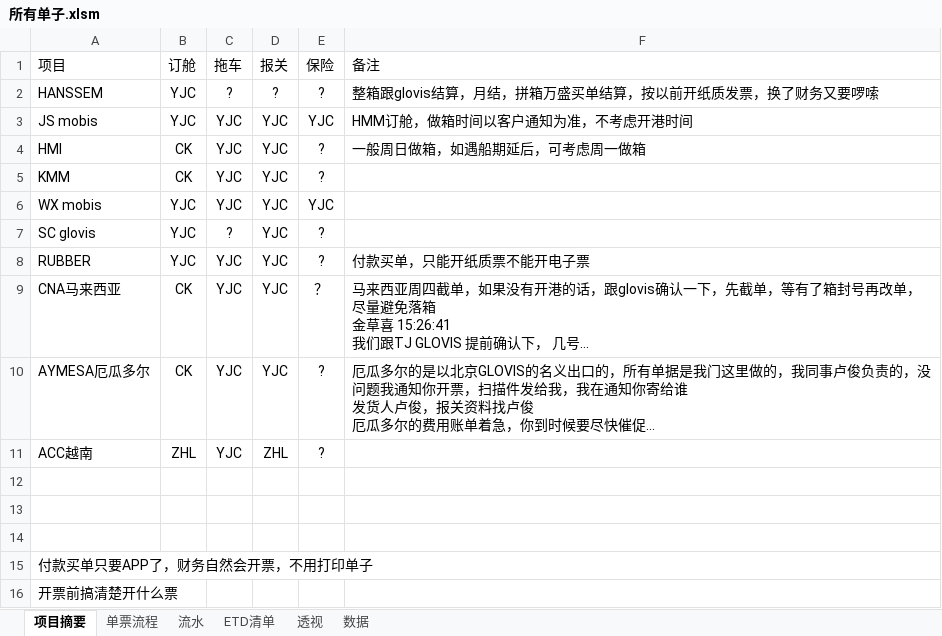
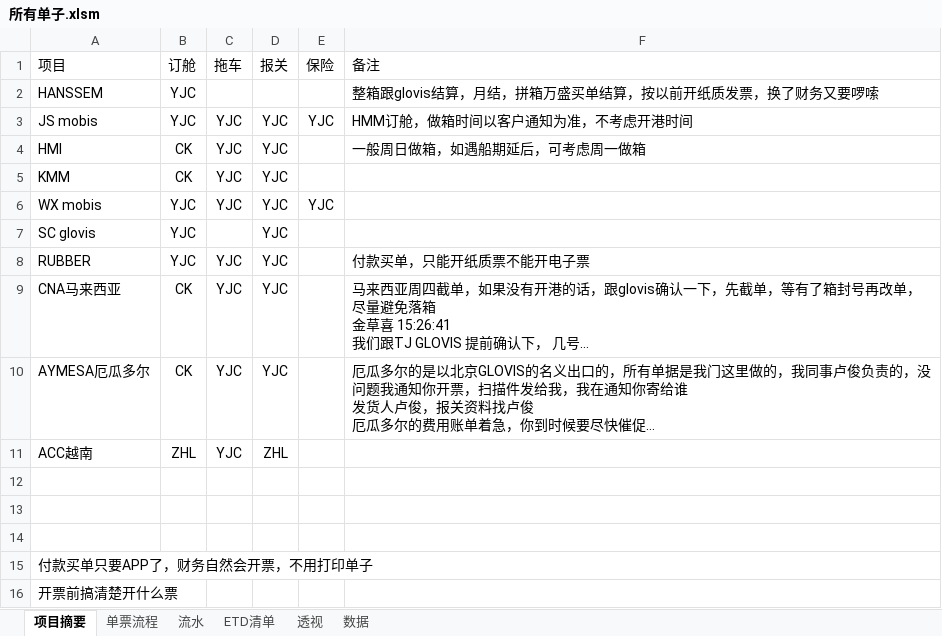
Before and after one commit to ColorfullyZhang/rang, an Excel workbook: yjc/所有单子.xlsm, sheet 项目摘要, drawn as a sheet; long unchanged cells end in …; values as stored, in another font and other column widths than the file's, no borders; conditional formats and table styles not drawn; the diff names each change by its address in the sheet, - before the commit and + after, or states it on an @@ line.

```diff
--- a/yjc/所有单子.xlsm (sheet 项目摘要)
+++ b/yjc/所有单子.xlsm (sheet 项目摘要)
-C2 (拖车): ?
+C2 (拖车): (empty)
-D2 (报关): ?
+D2 (报关): (empty)
-E2 (保险): ?
+E2 (保险): (empty)
-E4:E5 (保险): ?
+E4:E5 (保险): (empty)
-C7 (拖车): ?
+C7 (拖车): (empty)
-E7:E8 (保险): ?
+E7:E8 (保险): (empty)
-E9 (保险): ？
+E9 (保险): (empty)
-E10:E11 (保险): ?
+E10:E11 (保险): (empty)
```
Also changed, not shown: sheet 流水, sheet 单票流程, sheet 透视, sheet 数据, sheet ETD清单, hidden cells.
